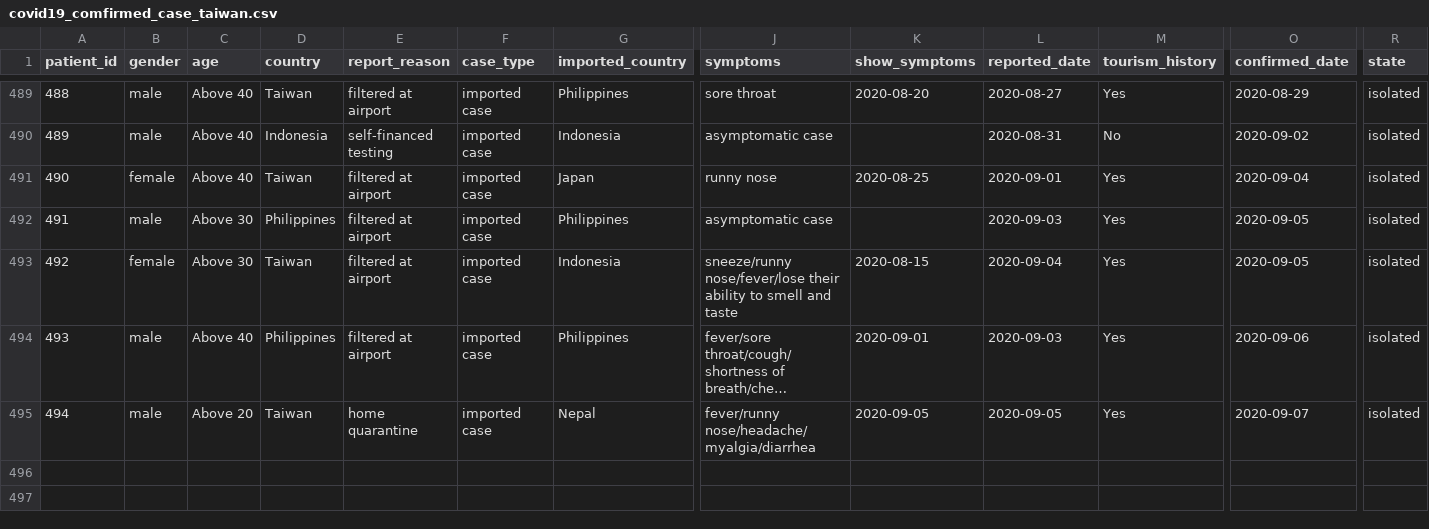
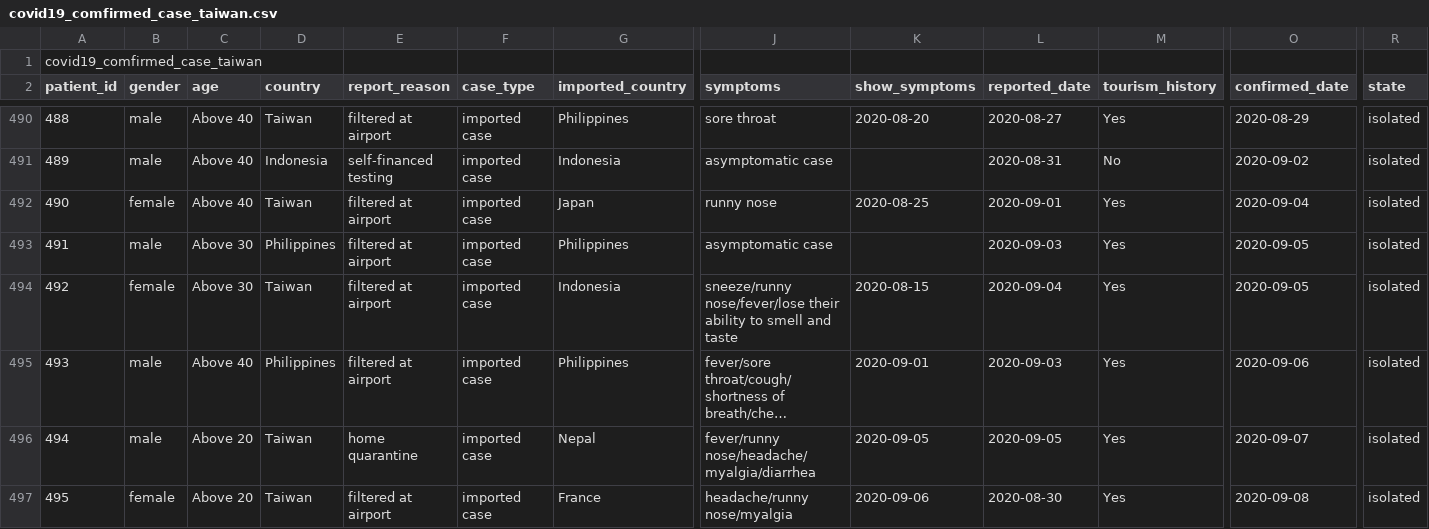
Before and after one commit to readr-media/readr-data, a CSV file: covid-19/covid19_comfirmed_case_taiwan.csv, drawn as a sheet; only a part is shown, gaps mark what is left out; long unchanged cells end in …; rows hold the shown columns only; the diff names each change by its address in the sheet, - before the commit and + after, or states it on an @@ line.

Commit message:
add

```diff
--- a/covid-19/covid19_comfirmed_case_taiwan.csv
+++ b/covid-19/covid19_comfirmed_case_taiwan.csv
+row 1: covid19_comfirmed_case_taiwan
+row 497: 495 | female | Above 20 | Taiwan | filtered at airport | imported case | France | headache/runny nose/myalgia | 2020-09-06 | 2020-08-30 | Yes | 2020-09-08 | isolated
```
